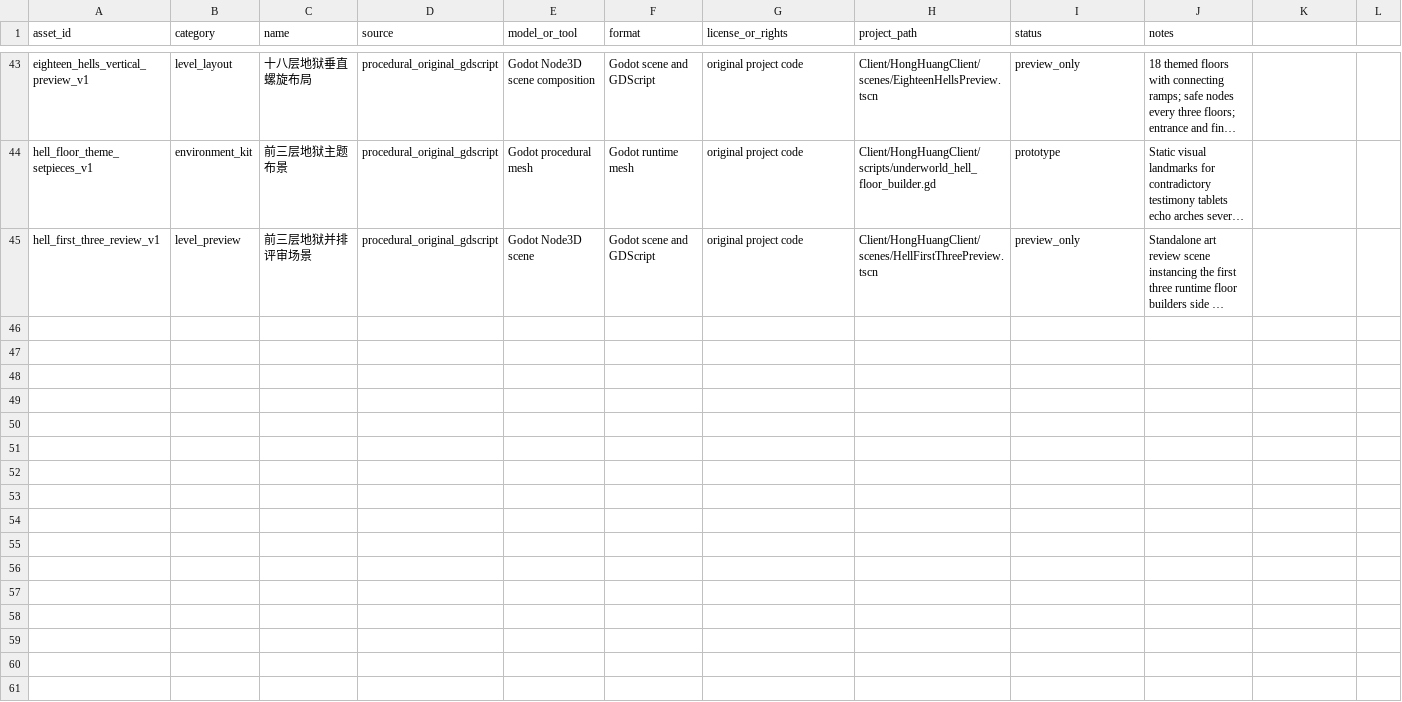
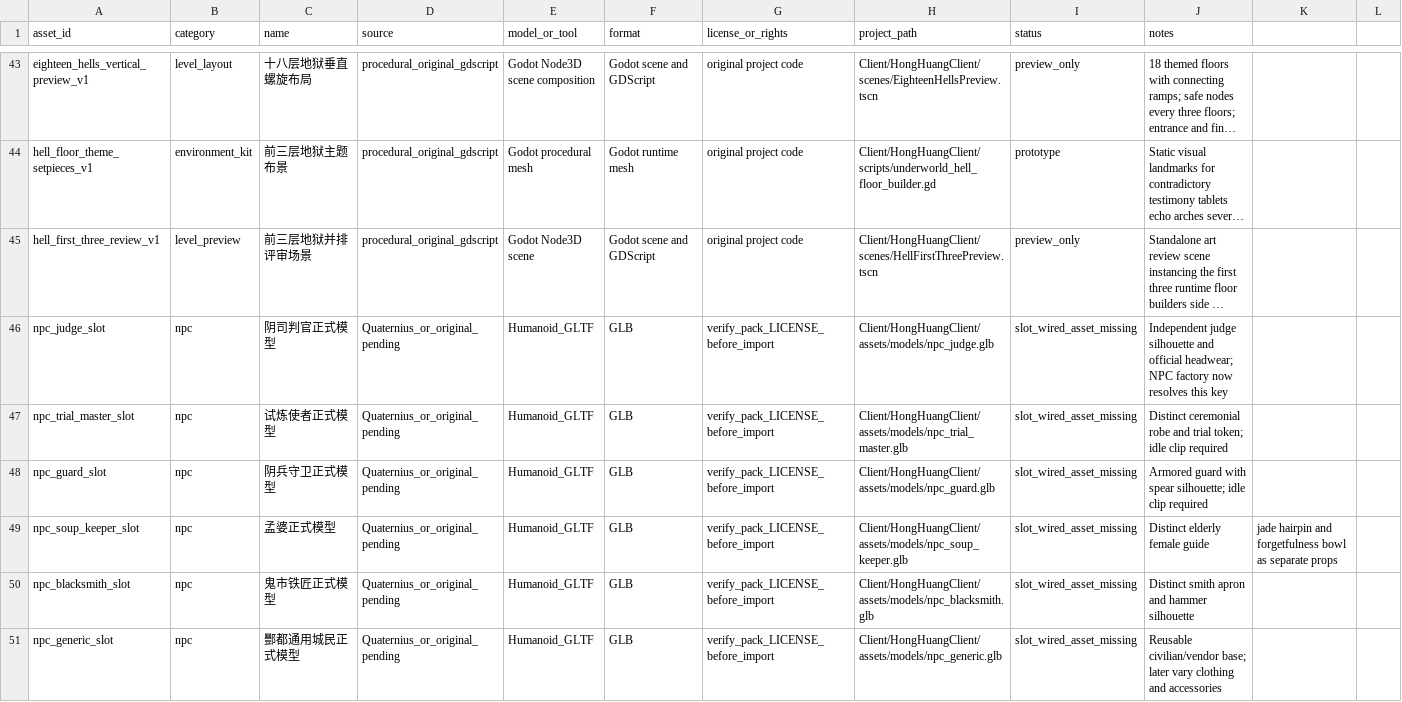
Before and after one commit to lxffife/HongHuangWorld, a CSV file: Client/HongHuangClient/assets/3d/asset-register.csv, drawn as a sheet; only a part is shown, gaps mark what is left out; long unchanged cells end in …; the diff names each change by its address in the sheet, - before the commit and + after, or states it on an @@ line.

Commit message:
Register Fengdu NPC model slots and missing asset status

```diff
--- a/Client/HongHuangClient/assets/3d/asset-register.csv
+++ b/Client/HongHuangClient/assets/3d/asset-register.csv
+row 46: npc_judge_slot | npc | 阴司判官正式模型 | Quaternius_or_original_pending | Humanoid_GLTF | GLB | verify_pack_LICENSE_before_import | Client/HongHuangClient/assets/models/npc_judge.glb | slot_wired_asset_missing | Independent judge silhouette and official headwear; NPC factory now resolves this key
+row 47: npc_trial_master_slot | npc | 试炼使者正式模型 | Quaternius_or_original_pending | Humanoid_GLTF | GLB | verify_pack_LICENSE_before_import | Client/HongHuangClient/assets/models/npc_trial_master.glb | slot_wired_asset_missing | Distinct ceremonial robe and trial token; idle clip required
+row 48: npc_guard_slot | npc | 阴兵守卫正式模型 | Quaternius_or_original_pending | Humanoid_GLTF | GLB | verify_pack_LICENSE_before_import | Client/HongHuangClient/assets/models/npc_guard.glb | slot_wired_asset_missing | Armored guard with spear silhouette; idle clip required
+row 49: npc_soup_keeper_slot | npc | 孟婆正式模型 | Quaternius_or_original_pending | Humanoid_GLTF | GLB | verify_pack_LICENSE_before_import | Client/HongHuangClient/assets/models/npc_soup_keeper.glb | slot_wired_asset_missing | Distinct elderly female guide | jade hairpin and forgetfulness bowl as separate props
+row 50: npc_blacksmith_slot | npc | 鬼市铁匠正式模型 | Quaternius_or_original_pending | Humanoid_GLTF | GLB | verify_pack_LICENSE_before_import | Client/HongHuangClient/assets/models/npc_blacksmith.glb | slot_wired_asset_missing | Distinct smith apron and hammer silhouette
+row 51: npc_generic_slot | npc | 酆都通用城民正式模型 | Quaternius_or_original_pending | Humanoid_GLTF | GLB | verify_pack_LICENSE_before_import | Client/HongHuangClient/assets/models/npc_generic.glb | slot_wired_asset_missing | Reusable civilian/vendor base; later vary clothing and accessories
```
